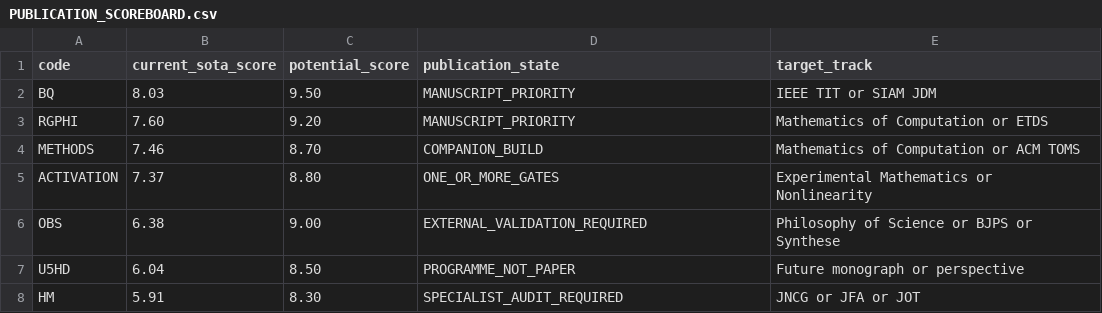
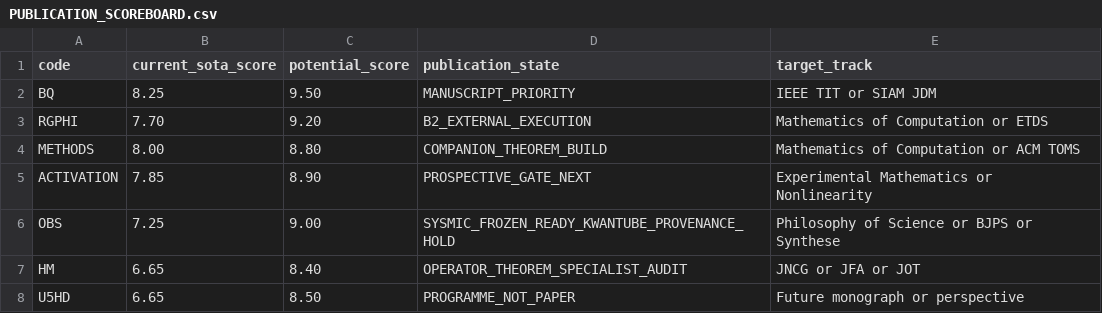
Before and after one commit to FacundoFirmenich/magimathics, a CSV file: portfolio/PUBLICATION_SCOREBOARD.csv, drawn as a sheet.

```diff
--- a/portfolio/PUBLICATION_SCOREBOARD.csv
+++ b/portfolio/PUBLICATION_SCOREBOARD.csv
@@ -1,8 +1,8 @@
 code,current_sota_score,potential_score,publication_state,target_track
-BQ,8.03,9.50,MANUSCRIPT_PRIORITY,IEEE TIT or SIAM JDM
-RGPHI,7.60,9.20,MANUSCRIPT_PRIORITY,Mathematics of Computation or ETDS
-METHODS,7.46,8.70,COMPANION_BUILD,Mathematics of Computation or ACM TOMS
-ACTIVATION,7.37,8.80,ONE_OR_MORE_GATES,Experimental Mathematics or Nonlinearity
-OBS,6.38,9.00,EXTERNAL_VALIDATION_REQUIRED,Philosophy of Science or BJPS or Synthese
-U5HD,6.04,8.50,PROGRAMME_NOT_PAPER,Future monograph or perspective
-HM,5.91,8.30,SPECIALIST_AUDIT_REQUIRED,JNCG or JFA or JOT
+BQ,8.25,9.50,MANUSCRIPT_PRIORITY,IEEE TIT or SIAM JDM
+RGPHI,7.70,9.20,B2_EXTERNAL_EXECUTION,Mathematics of Computation or ETDS
+METHODS,8.00,8.80,COMPANION_THEOREM_BUILD,Mathematics of Computation or ACM TOMS
+ACTIVATION,7.85,8.90,PROSPECTIVE_GATE_NEXT,Experimental Mathematics or Nonlinearity
+OBS,7.25,9.00,SYSMIC_FROZEN_READY_KWANTUBE_PROVENANCE_HOLD,Philosophy of Science or BJPS or Synthese
+HM,6.65,8.40,OPERATOR_THEOREM_SPECIALIST_AUDIT,JNCG or JFA or JOT
+U5HD,6.65,8.50,PROGRAMME_NOT_PAPER,Future monograph or perspective
```
Also changed, not shown: portfolio/NEGATIVE_RESULTS_LEDGER.csv, portfolio/OPEN_GATES.csv, 11 other files.
